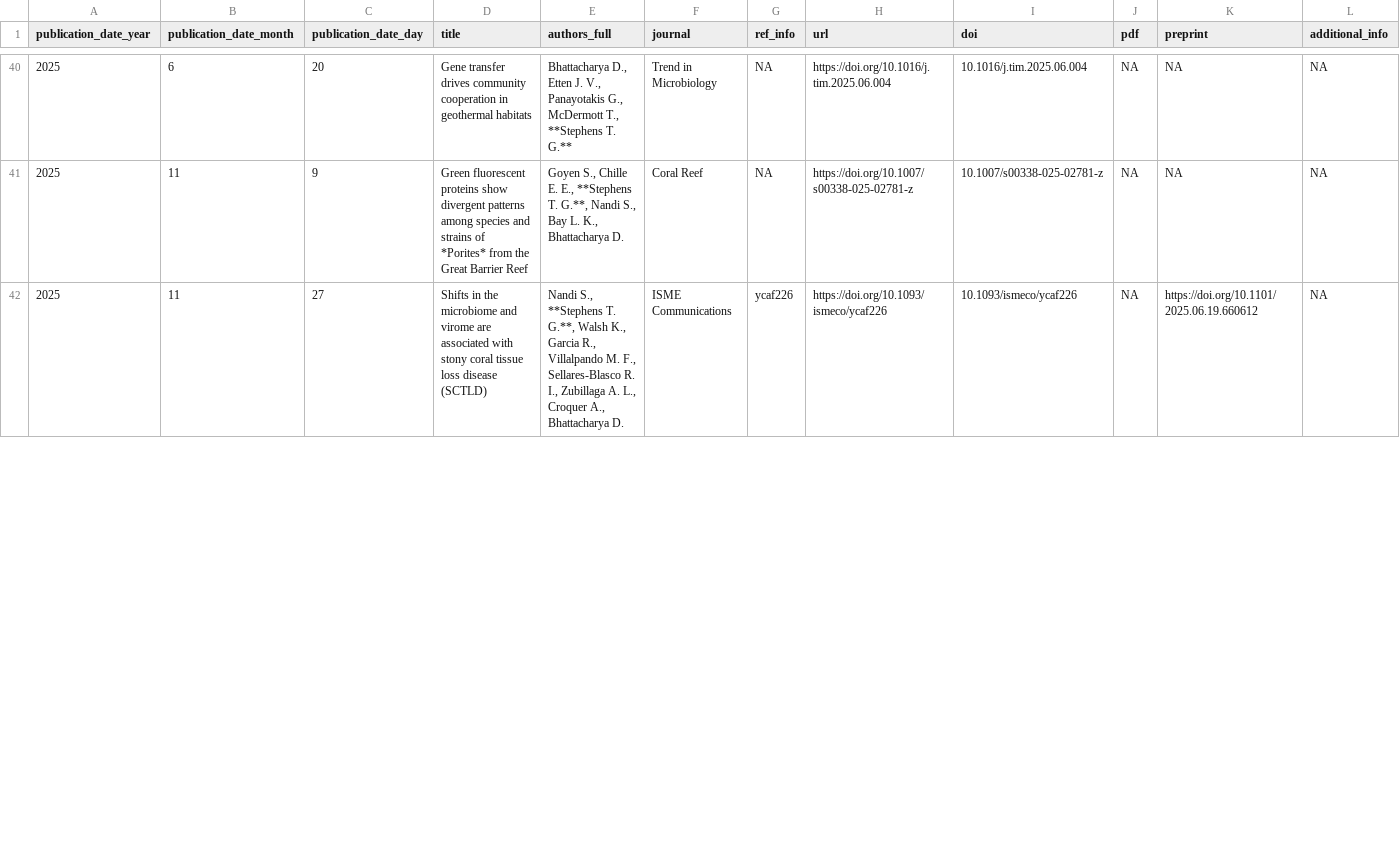
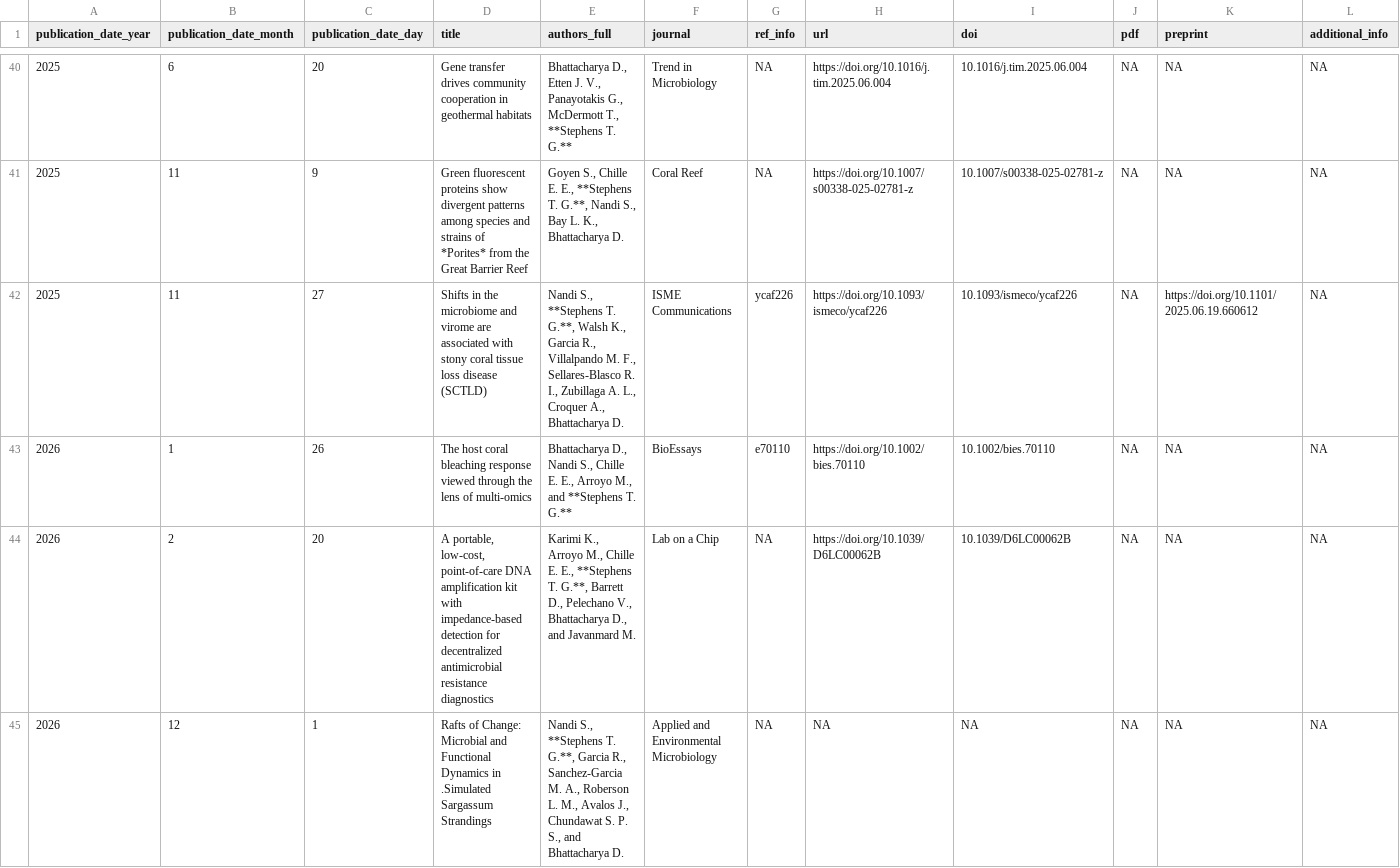
Before and after one commit to TimothyStephens/timothystephens.github.io, a CSV file: publications.csv, drawn as a sheet; only a part is shown, gaps mark what is left out; rows hold the shown columns only; the diff covers the shown part only; the diff names each change by its address in the sheet, - before the commit and + after, or states it on an @@ line.

```diff
--- a/publications.csv
+++ b/publications.csv
+row 43: 2026 | 1 | 26 | The host coral bleaching response viewed through the lens of multi-omics | Bhattacharya D., Nandi S., Chille E. E., Arroyo M., and **Stephens T. G.** | BioEssays | e70110 | https://doi.org/10.1002/bies.70110 | 10.1002/bies.70110 | NA | NA | NA
+row 44: 2026 | 2 | 20 | A portable, low-cost, point-of-care DNA amplification kit with impedance-based detection for decentralized antimicrobial resistance diagnostics | Karimi K., Arroyo M., Chille E. E., **Stephens T. G.**, Barrett D., Pelechano V., Bhattacharya D., and Javanmard M. | Lab on a Chip | NA | https://doi.org/10.1039/D6LC00062B | 10.1039/D6LC00062B | NA | NA | NA
+row 45: 2026 | 12 | 1 | Rafts of Change: Microbial and Functional Dynamics in .Simulated Sargassum Strandings | Nandi S., **Stephens T. G.**, Garcia R., Sanchez-Garcia M. A., Roberson L. M., Avalos J., Chundawat S. P. S., and Bhattacharya D. | Applied and Environmental Microbiology | NA | NA | NA | NA | NA | NA
```
Also changed, not shown: 3 edited cells elsewhere in this file, 8 other files.
